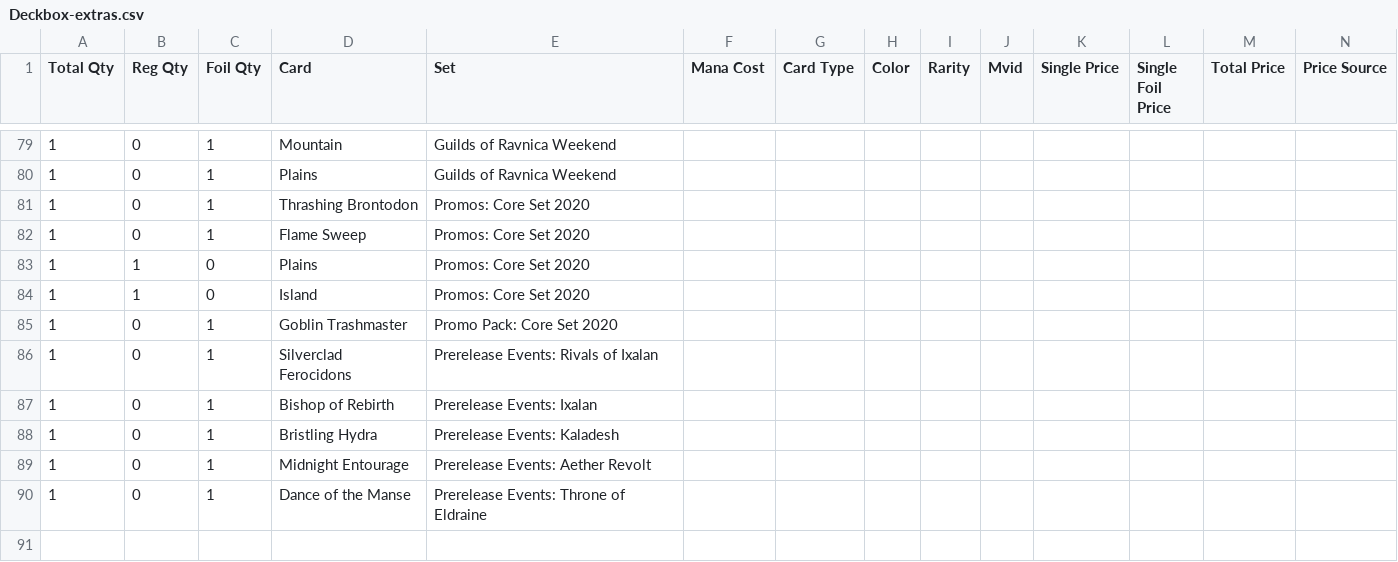
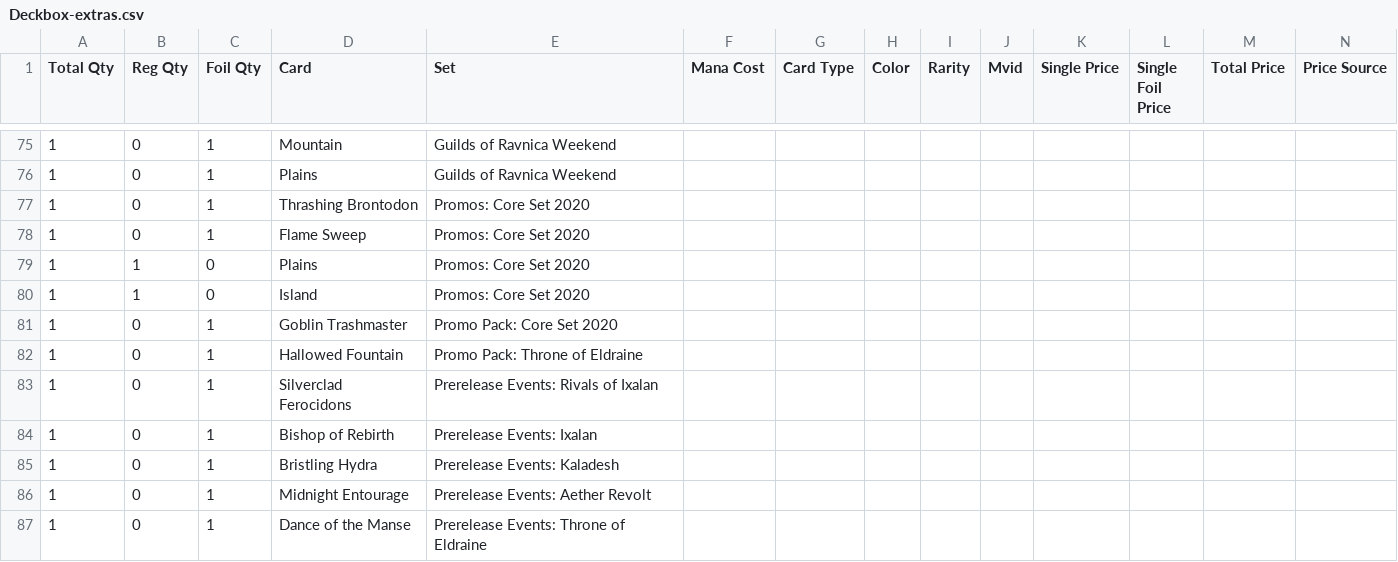
Before and after one commit to gozer/mtg_processing, a CSV file: Deckbox-extras.csv, drawn as a sheet; only a part is shown, gaps mark what is left out; rows hold the shown columns only; the diff covers the shown part only; the diff names each change by its address in the sheet, - before the commit and + after, or states it on an @@ line.

```diff
--- a/Deckbox-extras.csv
+++ b/Deckbox-extras.csv
+row 82: 1 | 0 | 1 | Hallowed Fountain | Promo Pack: Throne of Eldraine
```
Also changed, not shown: 4 added rows, 5 removed rows and 3 edited cells elsewhere in this file, Deckbox-specials.csv, wants.csv.
